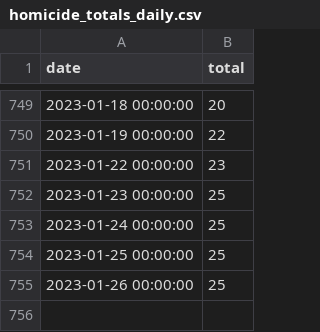
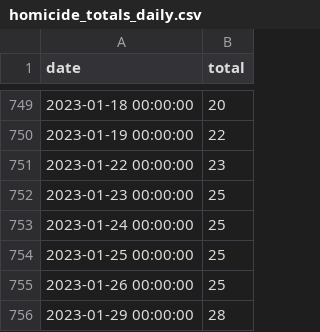
Before and after one commit to nickhand/phl-homicide-bot, a CSV file: homicide_bot/data/homicide_totals_daily.csv, drawn as a sheet; only a part is shown, gaps mark what is left out; the diff names each change by its address in the sheet, - before the commit and + after, or states it on an @@ line.

```diff
--- a/homicide_bot/data/homicide_totals_daily.csv
+++ b/homicide_bot/data/homicide_totals_daily.csv
+row 756: 2023-01-29 00:00:00 | 28
```
